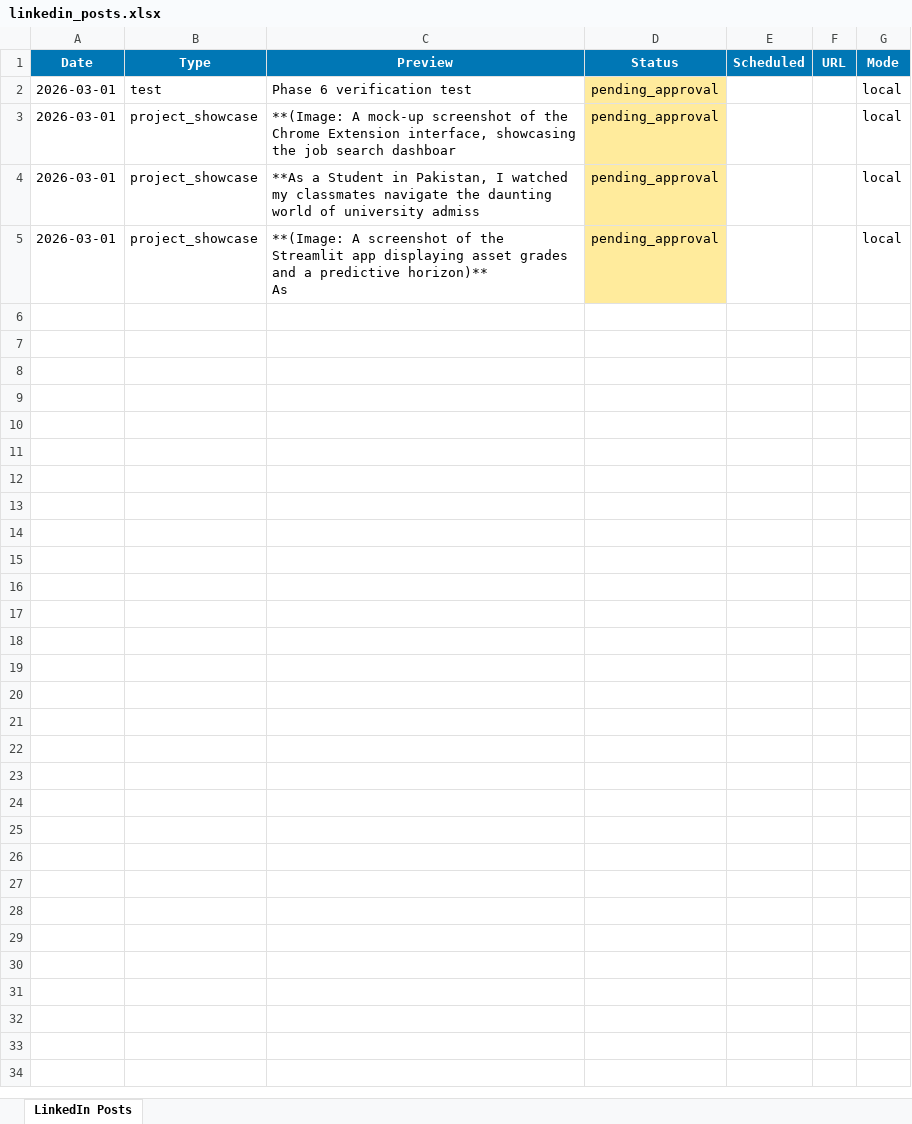
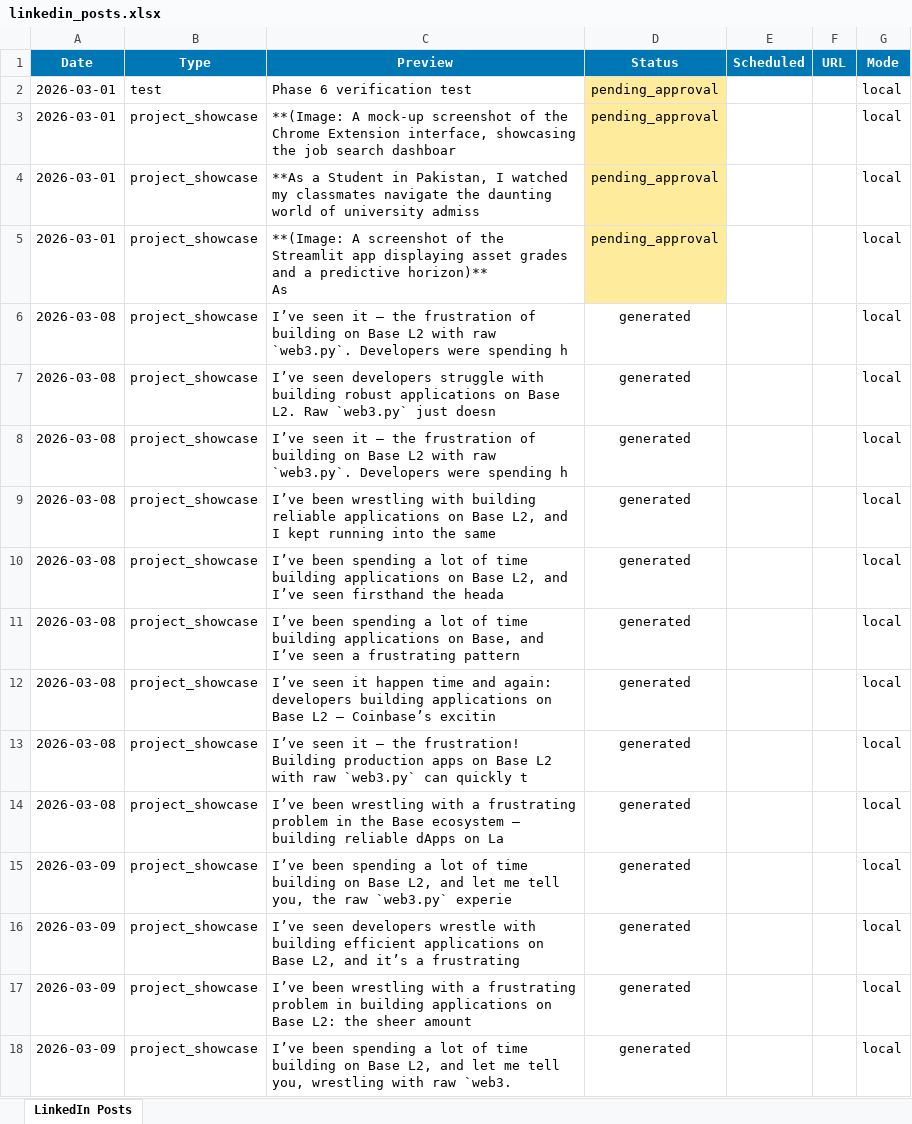
Before and after one commit to bilalahmadsheikh/beelal_007, an Excel workbook: memory/linkedin_posts.xlsx, sheet LinkedIn Posts, drawn as a sheet; values as stored, in another font and other column widths than the file's, no borders; the diff names each change by its address in the sheet, - before the commit and + after, or states it on an @@ line.

```diff
--- a/memory/linkedin_posts.xlsx (sheet LinkedIn Posts)
+++ b/memory/linkedin_posts.xlsx (sheet LinkedIn Posts)
+row 6: 2026-03-08 | project_showcase | I’ve seen it – the frustration of building on Base L2 with raw `web3.py`. Developers were spending h | generated |  |  | local
+row 7: 2026-03-08 | project_showcase | I’ve seen developers struggle with building robust applications on Base L2. Raw `web3.py` just doesn | generated |  |  | local
+row 8: 2026-03-08 | project_showcase | I’ve seen it – the frustration of building on Base L2 with raw `web3.py`. Developers were spending h | generated |  |  | local
+row 9: 2026-03-08 | project_showcase | I’ve been wrestling with building reliable applications on Base L2, and I kept running into the same | generated |  |  | local
+row 10: 2026-03-08 | project_showcase | I’ve been spending a lot of time building applications on Base L2, and I’ve seen firsthand the heada | generated |  |  | local
+row 11: 2026-03-08 | project_showcase | I’ve been spending a lot of time building applications on Base, and I’ve seen a frustrating pattern | generated |  |  | local
+row 12: 2026-03-08 | project_showcase | I’ve seen it happen time and again: developers building applications on Base L2 – Coinbase’s excitin | generated |  |  | local
+row 13: 2026-03-08 | project_showcase | I’ve seen it – the frustration! Building production apps on Base L2 with raw `web3.py` can quickly t | generated |  |  | local
+row 14: 2026-03-08 | project_showcase | I’ve been wrestling with a frustrating problem in the Base ecosystem – building reliable dApps on La | generated |  |  | local
+row 15: 2026-03-09 | project_showcase | I’ve been spending a lot of time building on Base L2, and let me tell you, the raw `web3.py` experie | generated |  |  | local
+row 16: 2026-03-09 | project_showcase | I’ve seen developers wrestle with building efficient applications on Base L2, and it’s a frustrating | generated |  |  | local
+row 17: 2026-03-09 | project_showcase | I’ve been wrestling with a frustrating problem in building applications on Base L2: the sheer amount | generated |  |  | local
+row 18: 2026-03-09 | project_showcase | I’ve been spending a lot of time building on Base L2, and let me tell you, wrestling with raw `web3. | generated |  |  | local
```
Also changed, not shown: 21 other files.
